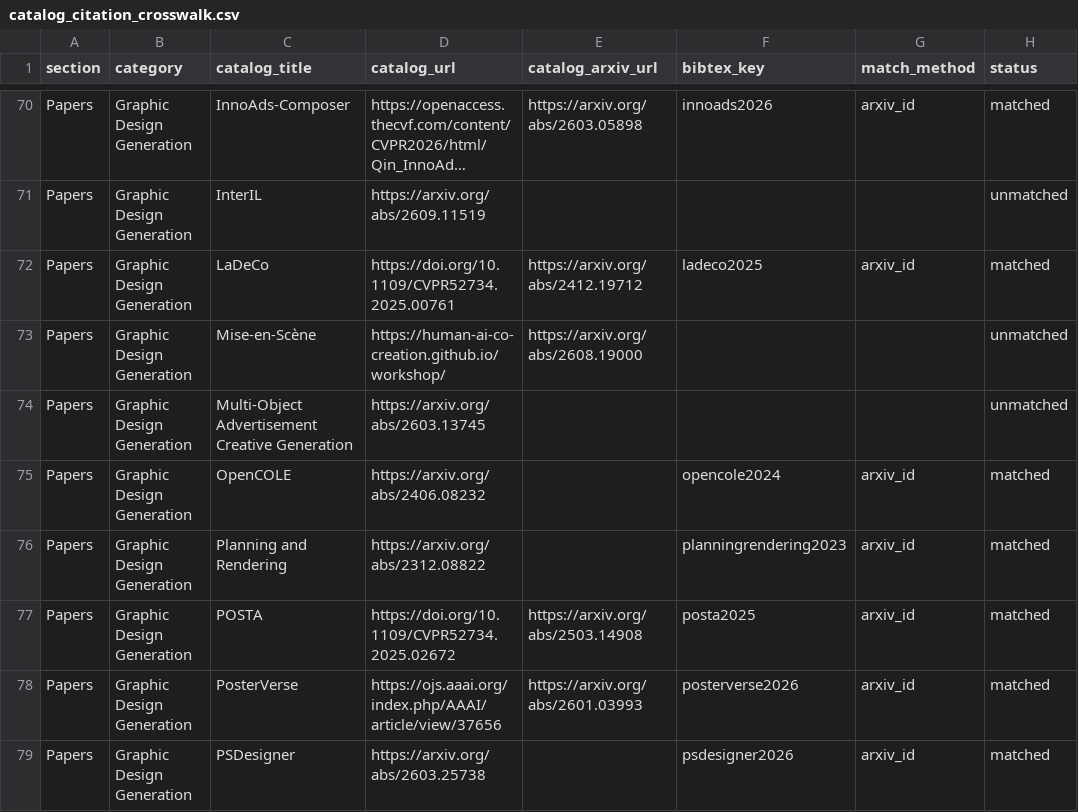
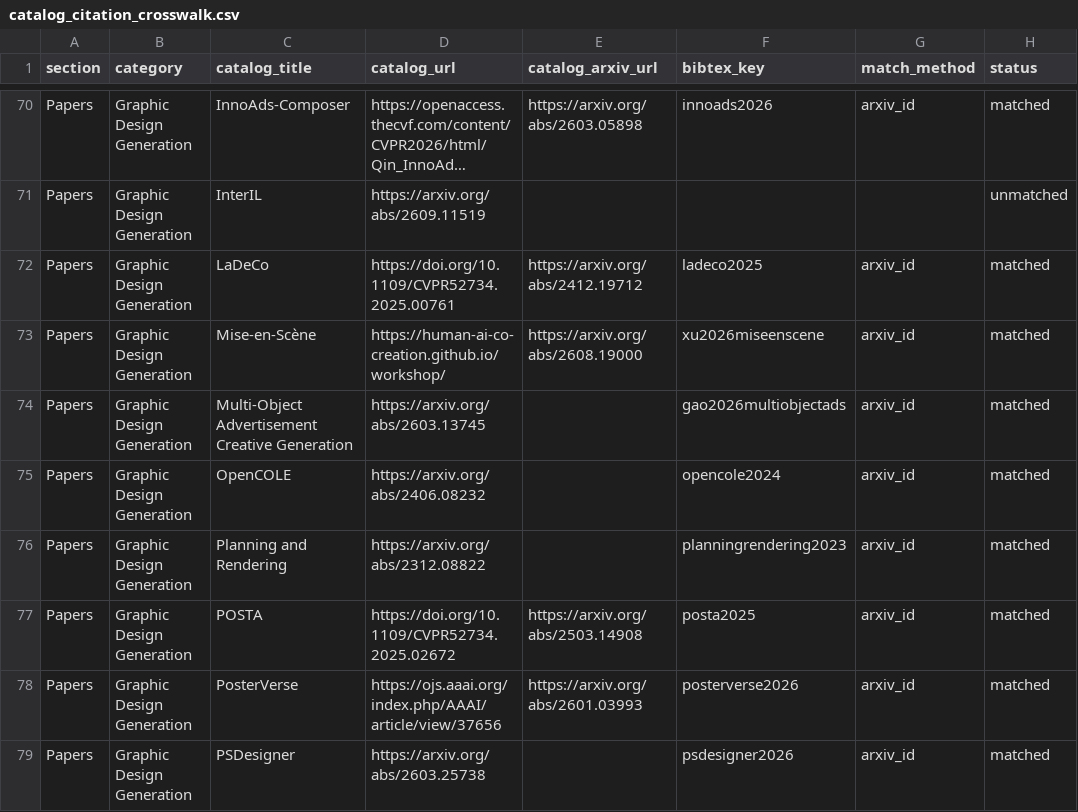
Before and after one commit to creative-graphic-design/awesome-creative-graphic-design-generation, a CSV file: paper/catalog_citation_crosswalk.csv, drawn as a sheet; only a part is shown, gaps mark what is left out; long unchanged cells end in ….

Commit message:
paper: integrate two primary-source studies into manuscript and evidence crosswalks

```diff
--- a/paper/catalog_citation_crosswalk.csv
+++ b/paper/catalog_citation_crosswalk.csv
@@ -72,4 +72,4 @@ section,category,catalog_title,catalog_url,catalog_arxiv_url,bibtex_key,match_me
 "Papers","Graphic Design Generation","LaDeCo","https://doi.org/10.1109/CVPR52734.2025.00761","https://arxiv.org/abs/2412.19712","ladeco2025","arxiv_id","matched"
-"Papers","Graphic Design Generation","Mise-en-Scène","https://human-ai-co-creation.github.io/workshop/","https://arxiv.org/abs/2608.19000","","","unmatched"
-"Papers","Graphic Design Generation","Multi-Object Advertisement Creative Generation","https://arxiv.org/abs/2603.13745","","","","unmatched"
+"Papers","Graphic Design Generation","Mise-en-Scène","https://human-ai-co-creation.github.io/workshop/","https://arxiv.org/abs/2608.19000","xu2026miseenscene","arxiv_id","matched"
+"Papers","Graphic Design Generation","Multi-Object Advertisement Creative Generation","https://arxiv.org/abs/2603.13745","","gao2026multiobjectads","arxiv_id","matched"
 "Papers","Graphic Design Generation","OpenCOLE","https://arxiv.org/abs/2406.08232","","opencole2024","arxiv_id","matched"
```
